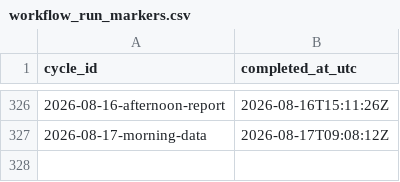
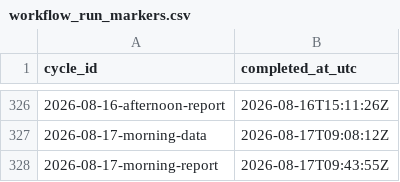
Before and after one commit to DBLQA90/qualar_matosinhos, a CSV file: data/workflow_run_markers.csv, drawn as a sheet; only a part is shown, gaps mark what is left out.

```diff
--- a/data/workflow_run_markers.csv
+++ b/data/workflow_run_markers.csv
@@ -327 +327,2 @@ cycle_id,completed_at_utc
 2026-08-17-morning-data,2026-08-17T09:08:12Z
+2026-08-17-morning-report,2026-08-17T09:43:55Z
```
Also changed, not shown: data/daily_report_signal_snapshots.csv, data/pipeline_source_status.csv, 3 other files.
